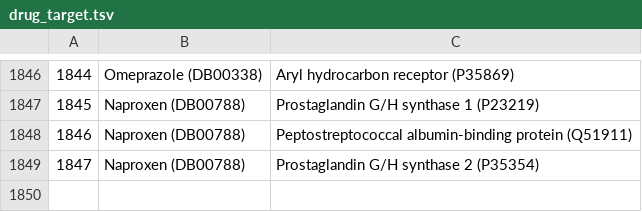
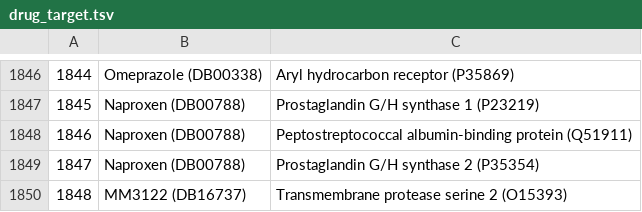
Before and after one commit to LucaMenestrina/COVIDrugNet, a TSV file: data/graphs/drug_target/drug_target.tsv, drawn as a sheet; only a part is shown, gaps mark what is left out.

```diff
--- a/data/graphs/drug_target/drug_target.tsv
+++ b/data/graphs/drug_target/drug_target.tsv
@@ -1849 +1849,2 @@
 1847	Naproxen (DB00788)	Prostaglandin G/H synthase 2 (P35354)
+1848	MM3122 (DB16737)	Transmembrane protease serine 2 (O15393)
```
Also changed, not shown: data/graphs/drug_projection/drug_projection.tsv, data/graphs/virus_host_interactome/virus_host_interactome.tsv, 40 other files.
